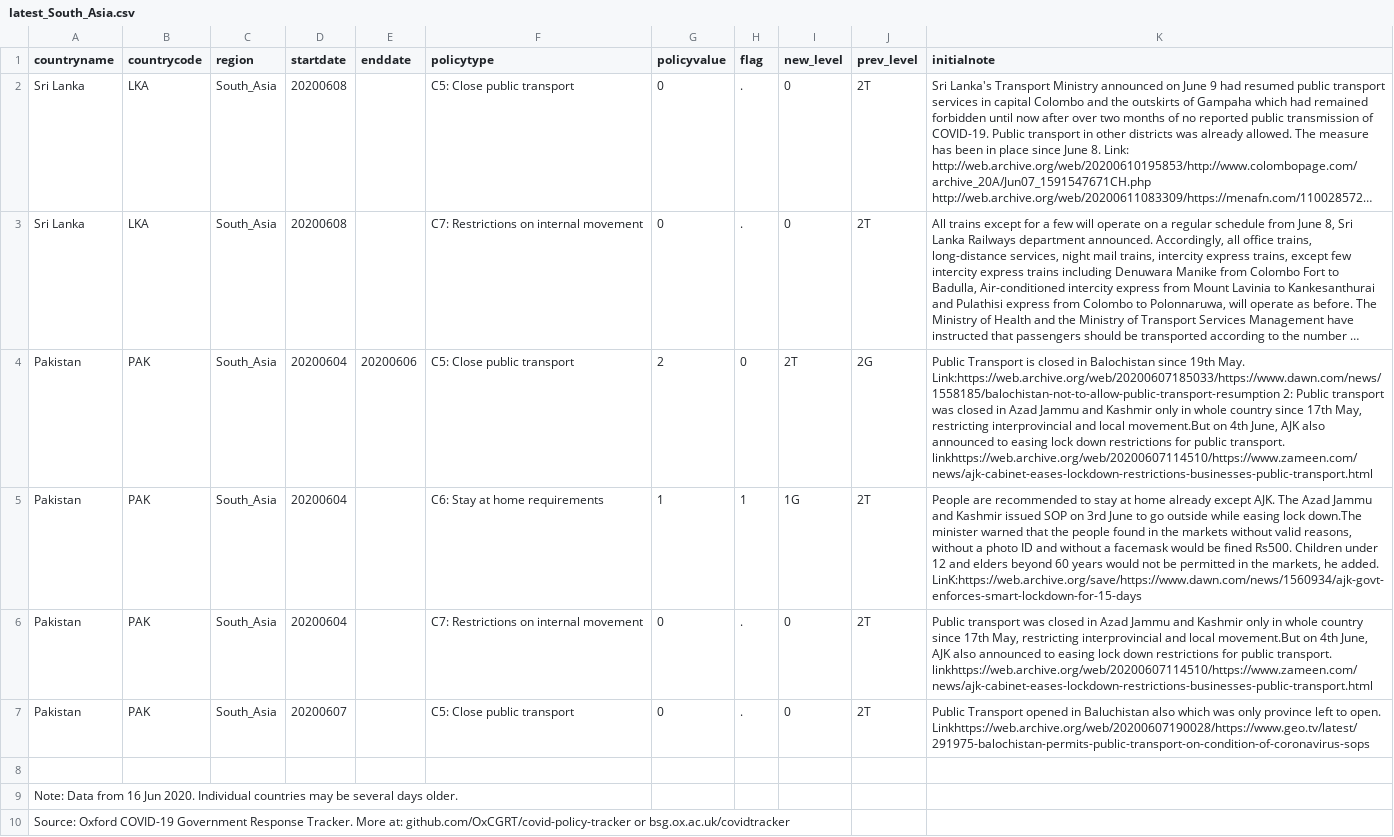
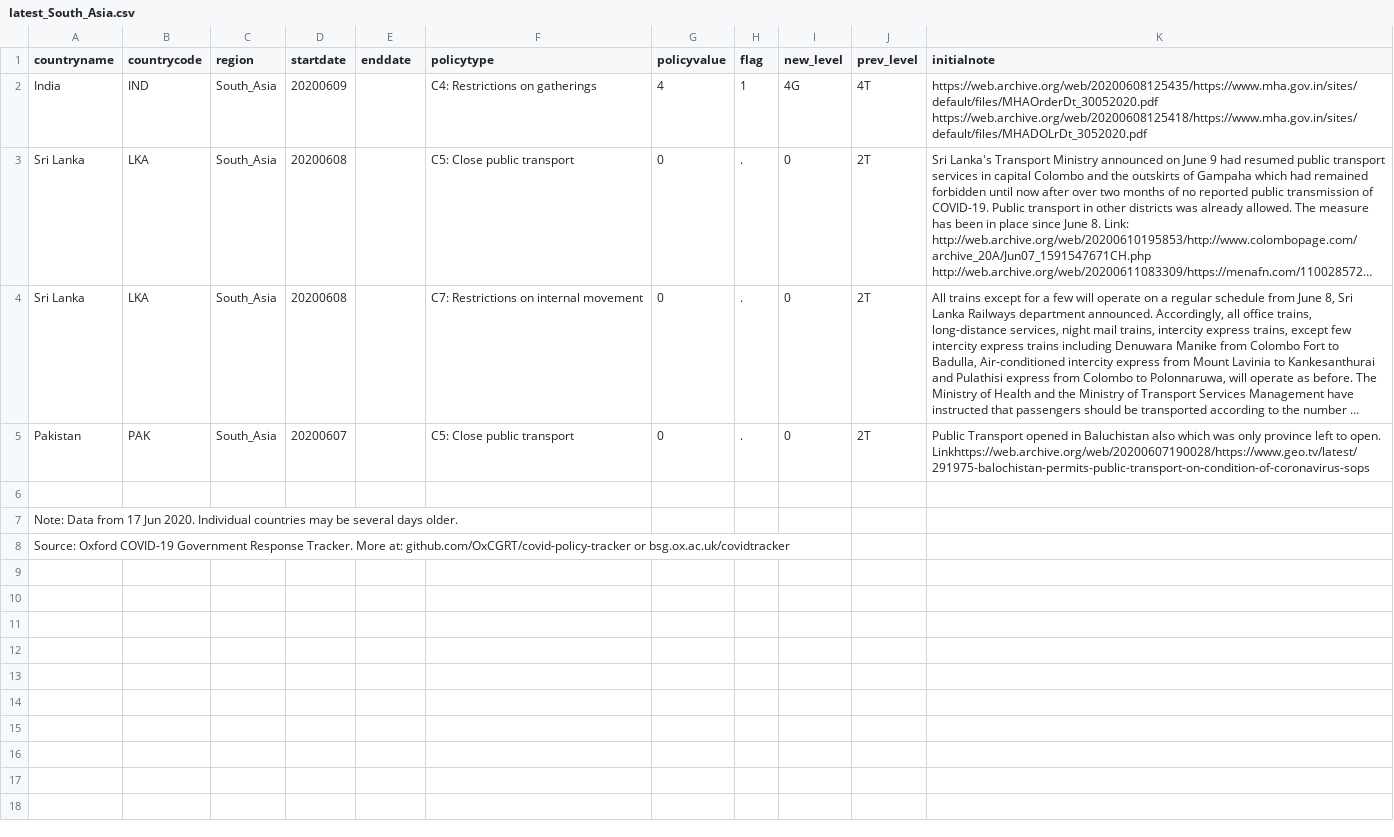
Before and after one commit to OxCGRT/covid-policy-scratchpad, a CSV file: regional_changes/latest_South_Asia.csv, drawn as a sheet; long unchanged cells end in …; removed rows and columns are numbered as before the commit, all else as after; the diff names each change by its address in the sheet, - before the commit and + after, or states it on an @@ line.

```diff
--- a/regional_changes/latest_South_Asia.csv
+++ b/regional_changes/latest_South_Asia.csv
+row 2: India | IND | South_Asia | 20200609 |  | C4: Restrictions on gatherings | 4 | 1 | 4G | 4T | https://web.archive.org/web/20200608125435/https://www.mha.gov.in/sites/default/files/MHAOrderDt_30052020.pdf https://web.archive.org/web/20200608125418/https://www.mha.gov.in/sites/default/files/MHADOLrDt_3052020.pdf
-row 4: Pakistan | PAK | South_Asia | 20200604 | 20200606 | C5: Close public transport | 2 | 0 | 2T | 2G | Public Transport is closed in Balochistan since 19th May. Link:https://web.archive.org/web/20200607185033/https://www.dawn.com/news/1558185/balochistan-not-to-allow-public-transport-resumption 2: Public transport was closed in Azad Jammu and Kashmir only in whole country since 17th May, restricting interprovincial and local movement.But on 4th June, AJK also announced to easing lock down restrictions for public transport. linkhttps://web.archive.org/web/20200607114510/https://www.zameen.com/news/ajk-cabinet-eases-lockdown-restrictions-businesses-public-transport.html
-row 5: Pakistan | PAK | South_Asia | 20200604 |  | C6: Stay at home requirements | 1 | 1 | 1G | 2T | People are recommended to stay at home already except AJK. The Azad Jammu and Kashmir issued SOP on 3rd June to go outside while easing lock down.The minister warned that the people found in the markets without valid reasons, without a photo ID and without a facemask would be fined Rs500. Children under 12 and elders beyond 60 years would not be permitted in the markets, he added. LinK:https://web.archive.org/save/https://www.dawn.com/news/1560934/ajk-govt-enforces-smart-lockdown-for-15-days
-row 6: Pakistan | PAK | South_Asia | 20200604 |  | C7: Restrictions on internal movement | 0 | . | 0 | 2T | Public transport was closed in Azad Jammu and Kashmir only in whole country since 17th May, restricting interprovincial and local movement.But on 4th June, AJK also announced to easing lock down restrictions for public transport. linkhttps://web.archive.org/web/20200607114510/https://www.zameen.com/news/ajk-cabinet-eases-lockdown-restrictions-businesses-public-transport.html
-A7 (countryname): …Data from 16 Jun 2020.…
+A7 (countryname): …Data from 17 Jun 2020.…
```
Also changed, not shown: regional_changes/latest_East_Asia_Pacific.csv, regional_changes/latest_Latin_America_Caribbean.csv, 4 other files.
